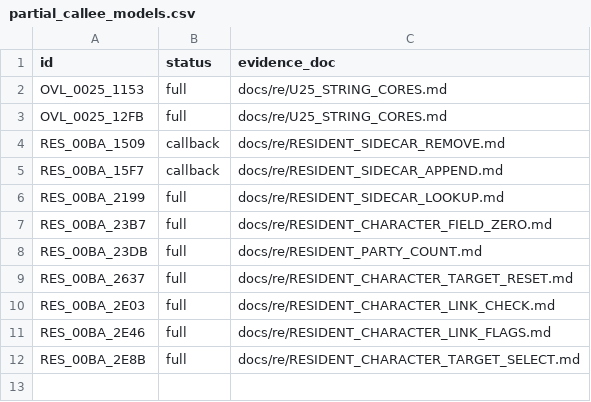
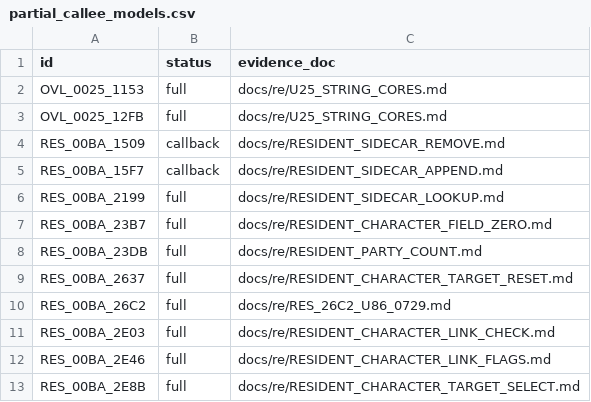
Before and after one commit to huntergdavis/poolrad-decomp, a CSV file: docs/re/partial_callee_models.csv, drawn as a sheet; the diff names each change by its address in the sheet, - before the commit and + after, or states it on an @@ line.

```diff
--- a/docs/re/partial_callee_models.csv
+++ b/docs/re/partial_callee_models.csv
+row 10: RES_00BA_26C2 | full | docs/re/RES_26C2_U86_0729.md
```
Also changed, not shown: docs/re/overlay_classification.csv, docs/re/resident_callable_ledger.csv, 8 other files.
